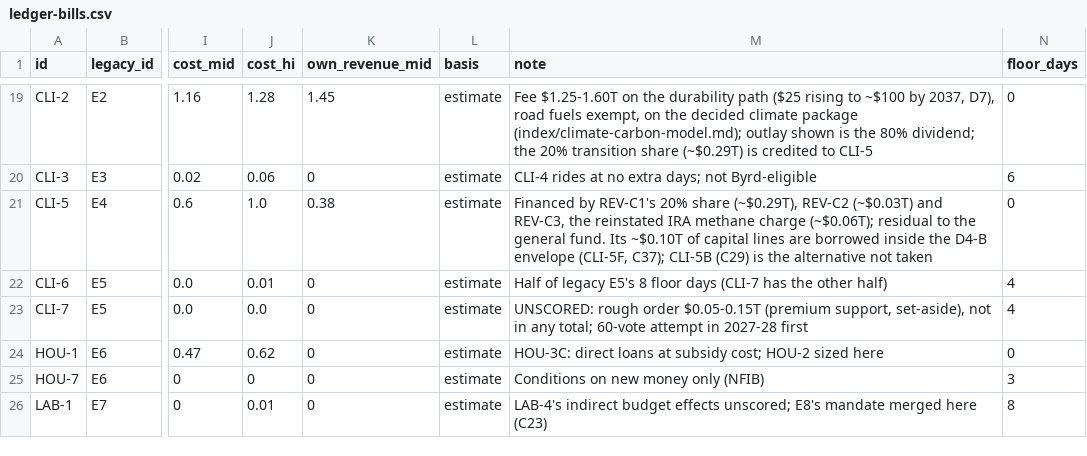
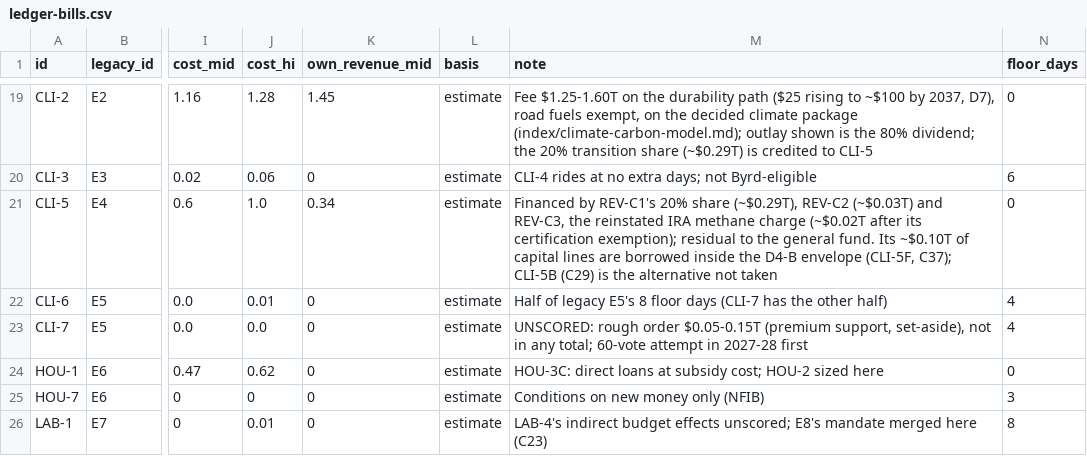
Before and after one commit to fm58cn6g4d-stack/project-2050, a CSV file: index/data/inputs/ledger-bills.csv, drawn as a sheet; only a part is shown, gaps mark what is left out; the diff names each change by its address in the sheet, - before the commit and + after, or states it on an @@ line.

```diff
--- a/index/data/inputs/ledger-bills.csv
+++ b/index/data/inputs/ledger-bills.csv
-K21 (own_revenue_mid): 0.38
+K21 (own_revenue_mid): 0.34
-M21 (note): …methane charge (~$0.06T); residual to…
+M21 (note): …methane charge (~$0.02T after its certification exemption); residual to…
```
Also changed, not shown: index/data/fiscal-paths.csv, index/data/inputs/carbon-parameters.csv, 18 other files.
